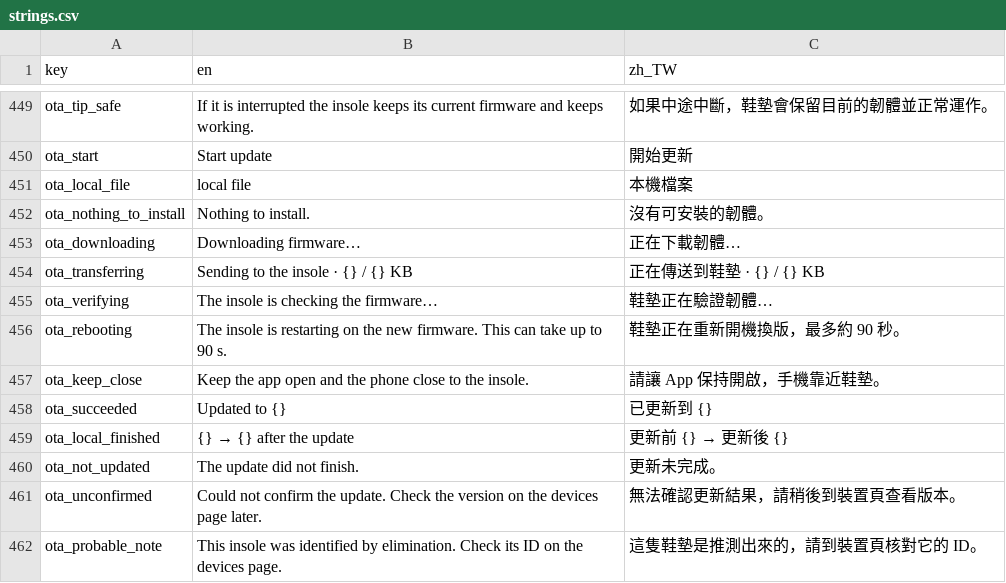
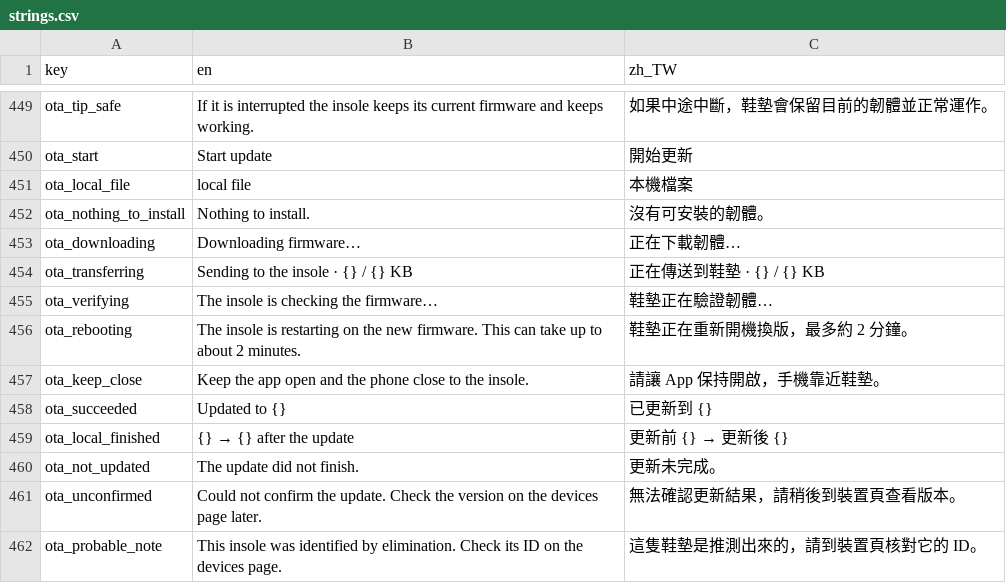
Before and after one commit to SilverSole-Studio/silversole-app, a CSV file: assets/translations/strings.csv, drawn as a sheet; only a part is shown, gaps mark what is left out.

```diff
--- a/assets/translations/strings.csv
+++ b/assets/translations/strings.csv
@@ -455,3 +455,3 @@ ota_transferring,Sending to the insole · {} / {} KB,正在傳送到鞋墊 · {}
 ota_verifying,The insole is checking the firmware…,鞋墊正在驗證韌體…
-ota_rebooting,The insole is restarting on the new firmware. This can take up to 90 s.,鞋墊正在重新開機換版，最多約 90 秒。
+ota_rebooting,The insole is restarting on the new firmware. This can take up to about 2 minutes.,鞋墊正在重新開機換版，最多約 2 分鐘。
 ota_keep_close,Keep the app open and the phone close to the insole.,請讓 App 保持開啟，手機靠近鞋墊。
```
Also changed, not shown: 5 other files.
